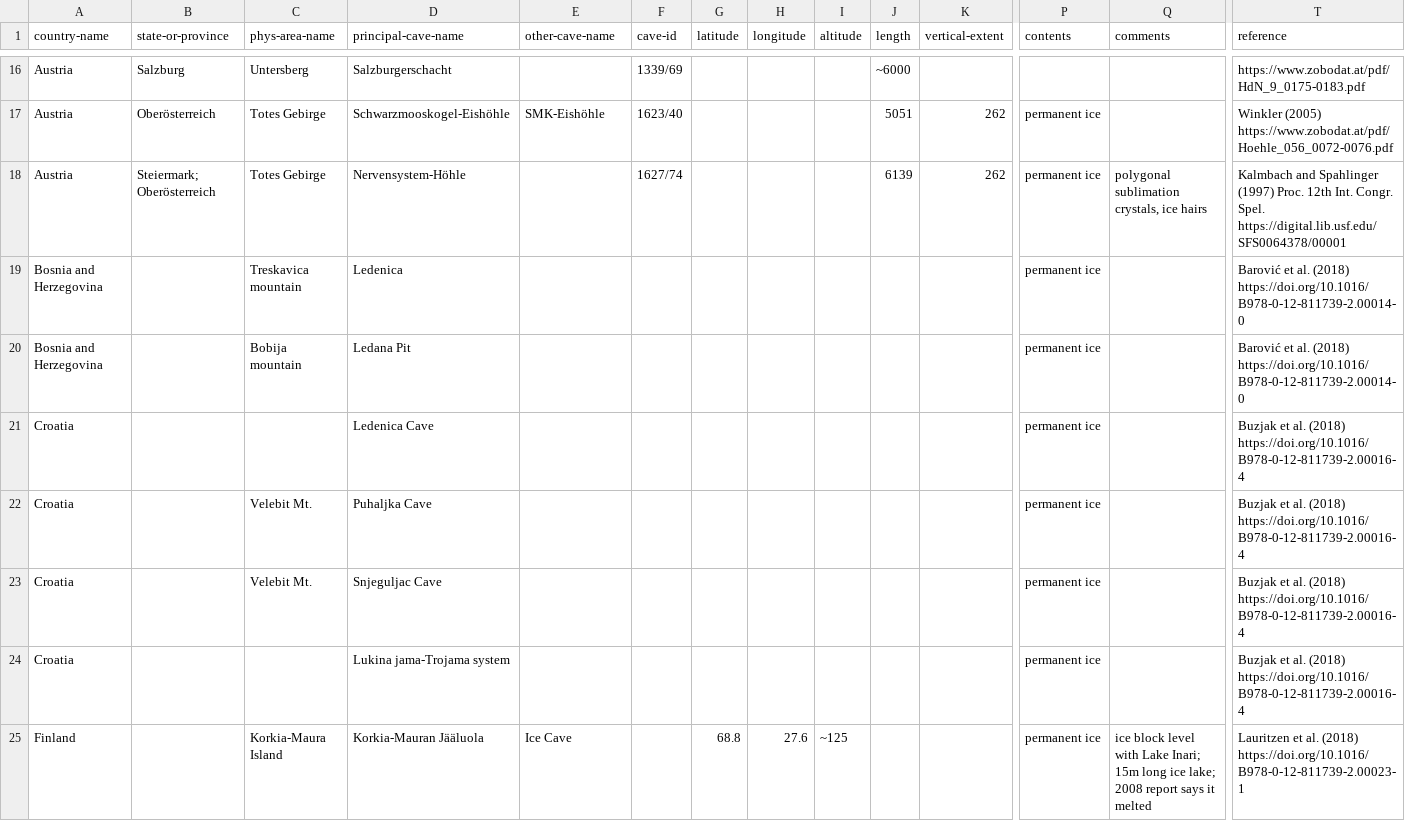
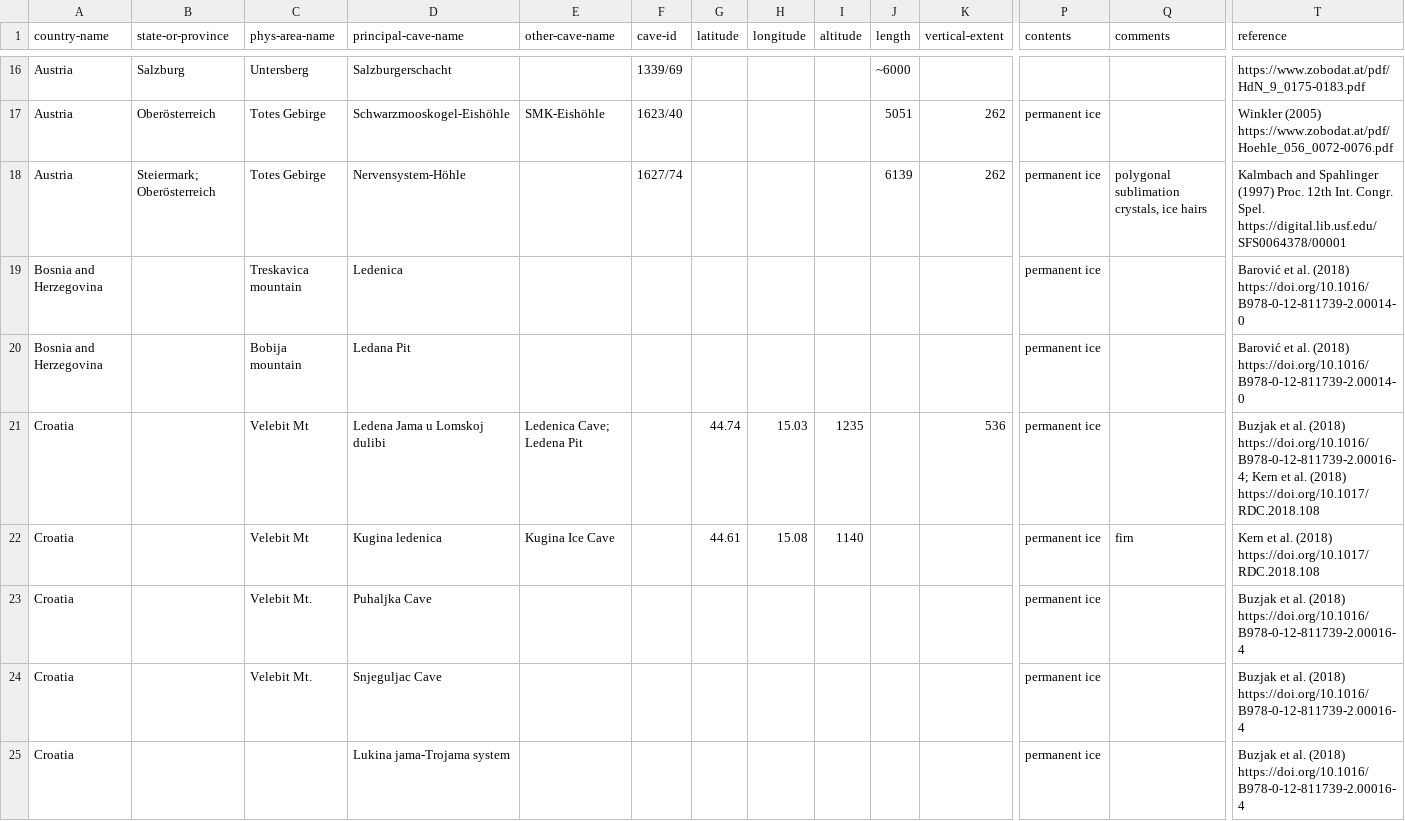
Before and after one commit to nschorgh/CaveXML, a CSV file: Derivatives/allcaves-database.csv, drawn as a sheet; only a part is shown, gaps mark what is left out; the shorter side is filled out with more unchanged rows; removed rows and columns are numbered as before the commit, all else as after; rows hold the shown columns only; the diff covers the shown part only; the diff names each change by its address in the sheet, - before the commit and + after, or states it on an @@ line.

Commit message:
minor data update

```diff
--- a/Derivatives/allcaves-database.csv
+++ b/Derivatives/allcaves-database.csv
-row 21: Croatia |  |  | Ledenica Cave |  |  |  |  |  |  |  | permanent ice |  | Buzjak et al. (2018) https://doi.org/10.1016/B978-0-12-811739-2.00016-4
+row 21: Croatia |  | Velebit Mt | Ledena Jama u Lomskoj dulibi | Ledenica Cave; Ledena Pit |  | 44.74 | 15.03 | 1235 |  | 536 | permanent ice |  | Buzjak et al. (2018) https://doi.org/10.1016/B978-0-12-811739-2.00016-4; Kern et al. (2018) https://doi.org/10.1017/RDC.2018.108
+row 22: Croatia |  | Velebit Mt | Kugina ledenica | Kugina Ice Cave |  | 44.61 | 15.08 | 1140 |  |  | permanent ice | firn | Kern et al. (2018) https://doi.org/10.1017/RDC.2018.108
```
Also changed, not shown: 5 added rows, 1 removed row and 22 edited cells elsewhere in this file, Derivatives/tmp-auxiliary.csv, 7 other files.
